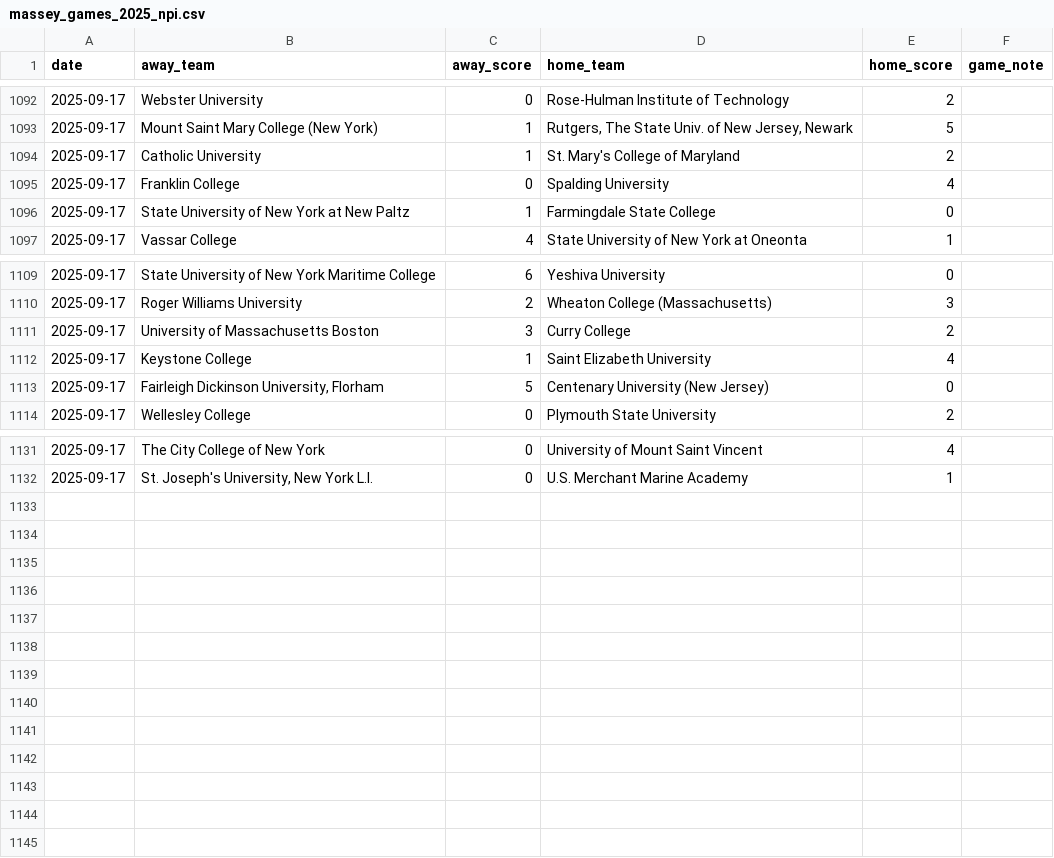
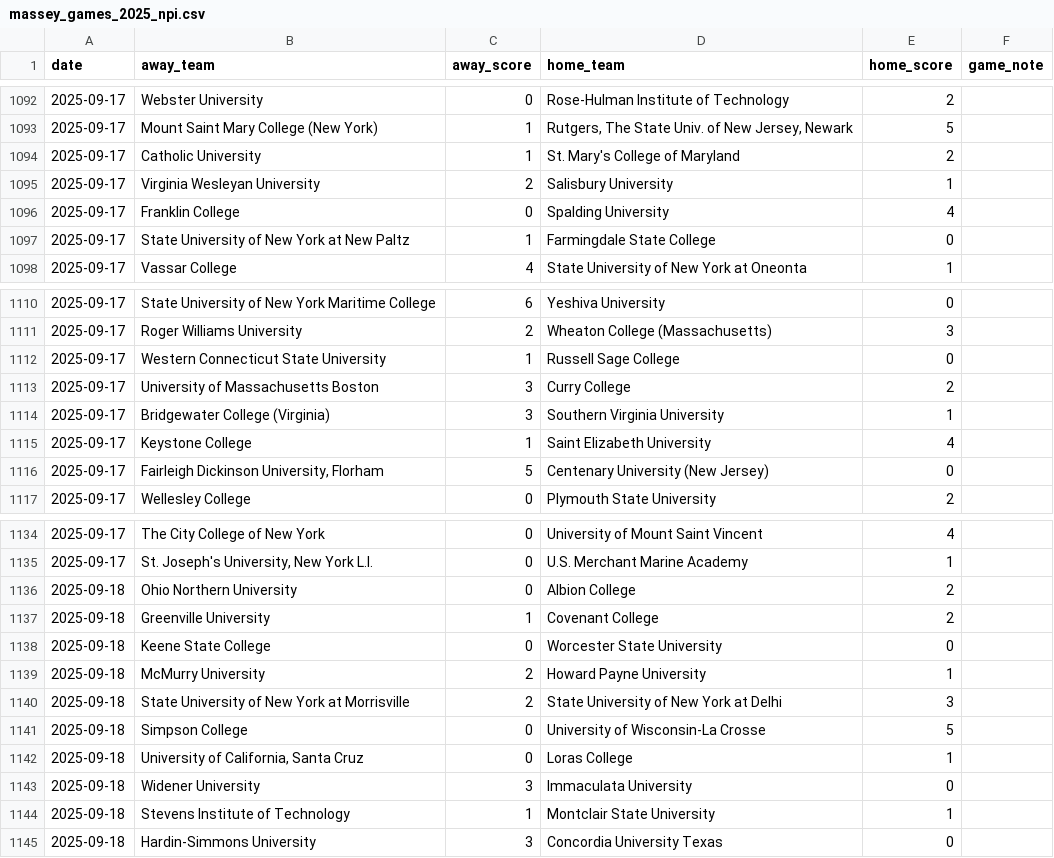
Before and after one commit to kevin-puorro/d3_wsoc_npi_calculator, a CSV file: data/2025/massey_games_2025_npi.csv, drawn as a sheet; only a part is shown, gaps mark what is left out.

```diff
--- a/data/2025/massey_games_2025_npi.csv
+++ b/data/2025/massey_games_2025_npi.csv
@@ -1094,2 +1094,3 @@ date,away_team,away_score,home_team,home_score,game_note
 2025-09-17,Catholic University,1,St. Mary's College of Maryland,2,
+2025-09-17,Virginia Wesleyan University,2,Salisbury University,1,
 2025-09-17,Franklin College,0,Spalding University,4,
@@ -1110,3 +1111,5 @@ date,away_team,away_score,home_team,home_score,game_note
 2025-09-17,Roger Williams University,2,Wheaton College (Massachusetts),3,
+2025-09-17,Western Connecticut State University,1,Russell Sage College,0,
 2025-09-17,University of Massachusetts Boston,3,Curry College,2,
+2025-09-17,Bridgewater College (Virginia),3,Southern Virginia University,1,
 2025-09-17,Keystone College,1,Saint Elizabeth University,4,
@@ -1132 +1135,11 @@ date,away_team,away_score,home_team,home_score,game_note
 2025-09-17,"St. Joseph's University, New York L.I.",0,U.S. Merchant Marine Academy,1,
+2025-09-18,Ohio Northern University,0,Albion College,2,
+2025-09-18,Greenville University,1,Covenant College,2,
+2025-09-18,Keene State College,0,Worcester State University,0,
+2025-09-18,McMurry University,2,Howard Payne University,1,
+2025-09-18,State University of New York at Morrisville,2,State University of New York at Delhi,3,
+2025-09-18,Simpson College,0,University of Wisconsin-La Crosse,5,
+2025-09-18,"University of California, Santa Cruz",0,Loras College,1,
+2025-09-18,Widener University,3,Immaculata University,0,
+2025-09-18,Stevens Institute of Technology,1,Montclair State University,1,
+2025-09-18,Hardin-Simmons University,3,Concordia University Texas,0,
```
Also changed, not shown: data/2025/massey_games_2025.csv, data/2025/massey_games_2025_excluded.csv, 2 other files.
